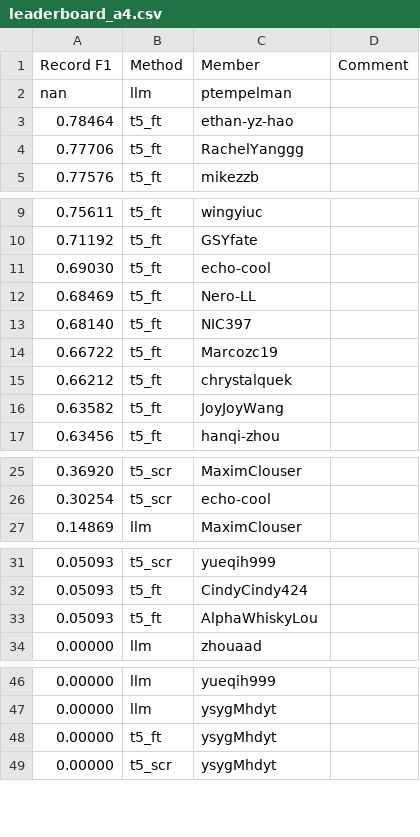
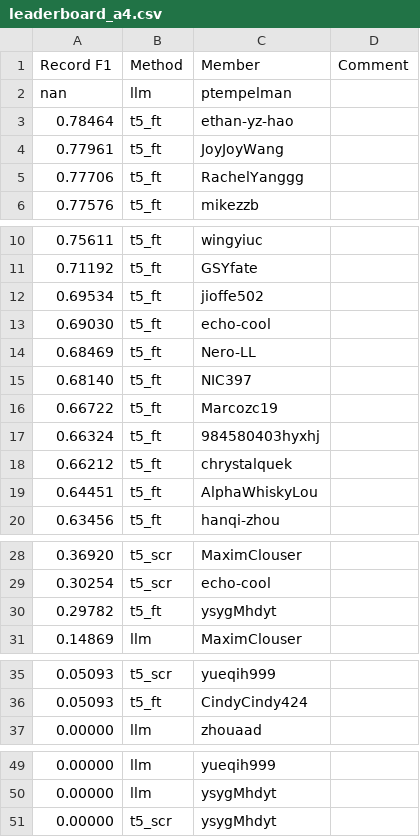
Before and after one commit to cornell-cs5740-sp24/leaderboards, a CSV file: a4/leaderboard_a4.csv, drawn as a sheet; only a part is shown, gaps mark what is left out; the diff covers the shown part only.

Commit message:
Leaderboard Update

```diff
--- a/a4/leaderboard_a4.csv
+++ b/a4/leaderboard_a4.csv
@@ -3,2 +3,3 @@ nan,llm,ptempelman,
 0.78464,t5_ft,ethan-yz-hao,
+0.77961,t5_ft,JoyJoyWang,
 0.77706,t5_ft,RachelYanggg,
@@ -10,2 +11,3 @@ nan,llm,ptempelman,
 0.71192,t5_ft,GSYfate,
+0.69534,t5_ft,jioffe502,
 0.69030,t5_ft,echo-cool,
@@ -14,4 +16,5 @@ nan,llm,ptempelman,
 0.66722,t5_ft,Marcozc19,
+0.66324,t5_ft,984580403hyxhj,
 0.66212,t5_ft,chrystalquek,
-0.63582,t5_ft,JoyJoyWang,
+0.64451,t5_ft,AlphaWhiskyLou,
 0.63456,t5_ft,hanqi-zhou,
@@ -26,2 +29,3 @@ nan,llm,ptempelman,
 0.30254,t5_scr,echo-cool,
+0.29782,t5_ft,ysygMhdyt,
 0.14869,llm,MaximClouser,
@@ -32,3 +36,2 @@ nan,llm,ptempelman,
 0.05093,t5_ft,CindyCindy424,
-0.05093,t5_ft,AlphaWhiskyLou,
 0.00000,llm,zhouaad,
@@ -47,3 +50,2 @@ nan,llm,ptempelman,
 0.00000,llm,ysygMhdyt,
-0.00000,t5_ft,ysygMhdyt,
 0.00000,t5_scr,ysygMhdyt,
```
Also changed, not shown: 2 removed rows elsewhere in this file.
